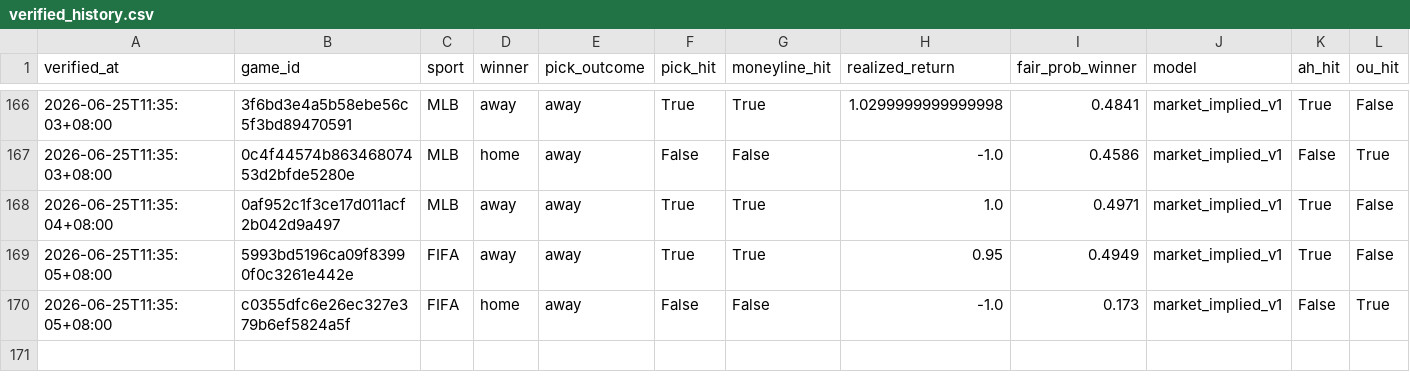
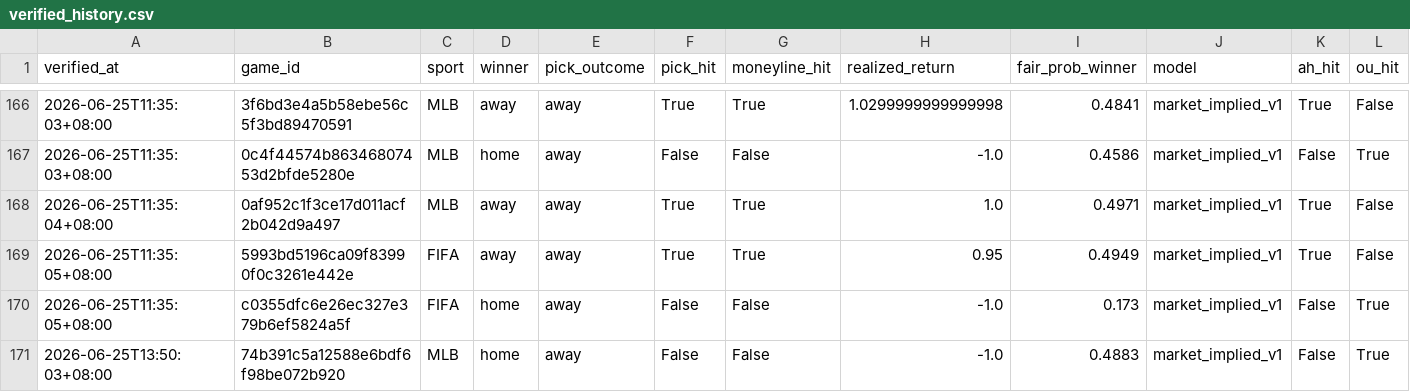
Before and after one commit to Chun427/sports-prediction-botv3, a CSV file: verified_history.csv, drawn as a sheet; only a part is shown, gaps mark what is left out; rows hold the shown columns only; the diff names each change by its address in the sheet, - before the commit and + after, or states it on an @@ line.

```diff
--- a/verified_history.csv
+++ b/verified_history.csv
+row 171: 2026-06-25T13:50:03+08:00 | 74b391c5a12588e6bdf6f98be072b920 | MLB | home | away | False | False | -1.0 | 0.4883 | market_implied_v1 | False | True
```
Also changed, not shown: 4 other files.
